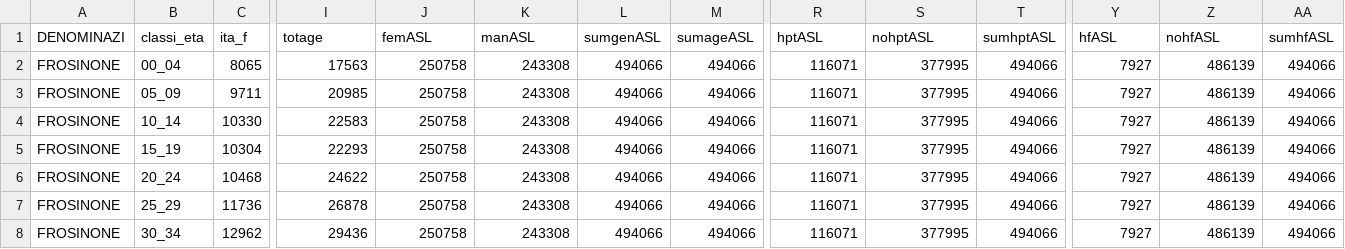
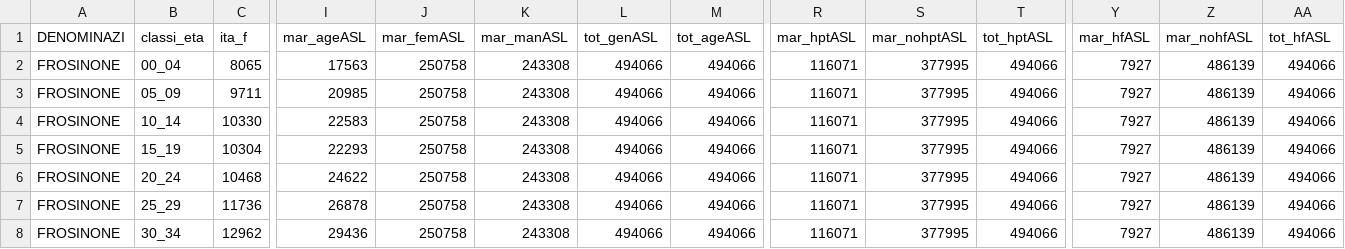
Before and after one commit to RoccoPaolillo/IPF_multidim, a CSV file: GIS/data/lazio_ASL_istat/ASL_hpt_hf.csv, drawn as a sheet; only a part is shown, gaps mark what is left out; the diff names each change by its address in the sheet, - before the commit and + after, or states it on an @@ line.

```diff
--- a/GIS/data/lazio_ASL_istat/ASL_hpt_hf.csv
+++ b/GIS/data/lazio_ASL_istat/ASL_hpt_hf.csv
-I1: totage
+I1: mar_ageASL
-J1: femASL
+J1: mar_femASL
-K1: manASL
+K1: mar_manASL
-L1: sumgenASL
+L1: tot_genASL
-M1: sumageASL
+M1: tot_ageASL
-R1: hptASL
+R1: mar_hptASL
-S1: nohptASL
+S1: mar_nohptASL
-T1: sumhptASL
+T1: tot_hptASL
-Y1: hfASL
+Y1: mar_hfASL
-Z1: nohfASL
+Z1: mar_nohfASL
-AA1: sumhfASL
+AA1: tot_hfASL
```
Also changed, not shown: 5 other files.
